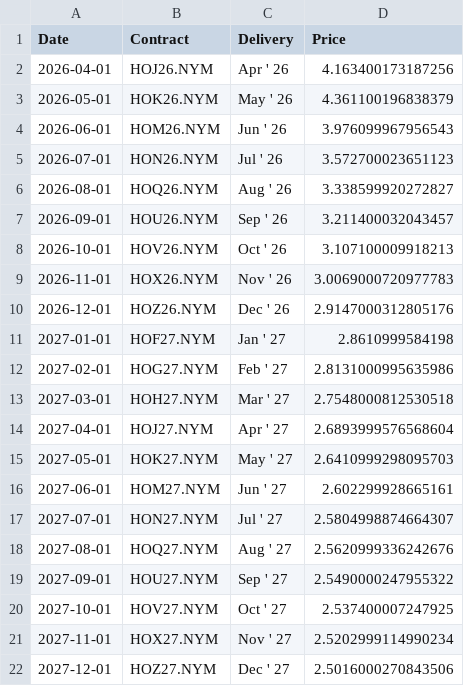
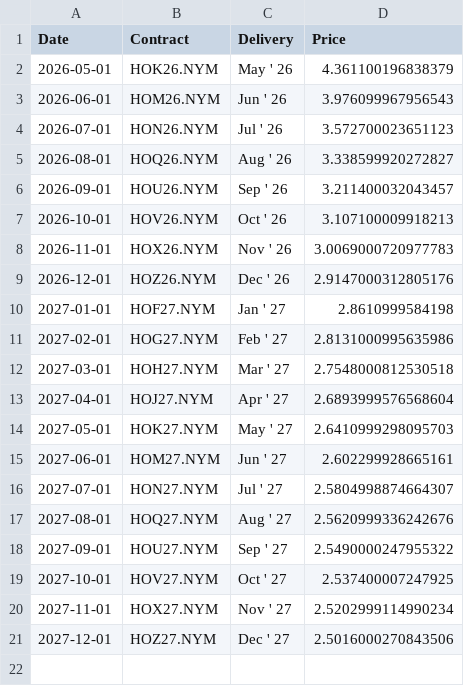
Before and after one commit to dalmeidauriay-ai/cross_market_dashboard, a CSV file: data/processed/futures_curves/curve_heating_oil.csv, drawn as a sheet.

```diff
--- a/data/processed/futures_curves/curve_heating_oil.csv
+++ b/data/processed/futures_curves/curve_heating_oil.csv
@@ -1,3 +1,2 @@
 Date,Contract,Delivery,Price
-2026-04-01,HOJ26.NYM,Apr ' 26,4.163400173187256
 2026-05-01,HOK26.NYM,May ' 26,4.361100196838379
```
Also changed, not shown: data/processed/cross_asset_snapshot.csv, data/processed/hist_metals.csv, 6 other files.
